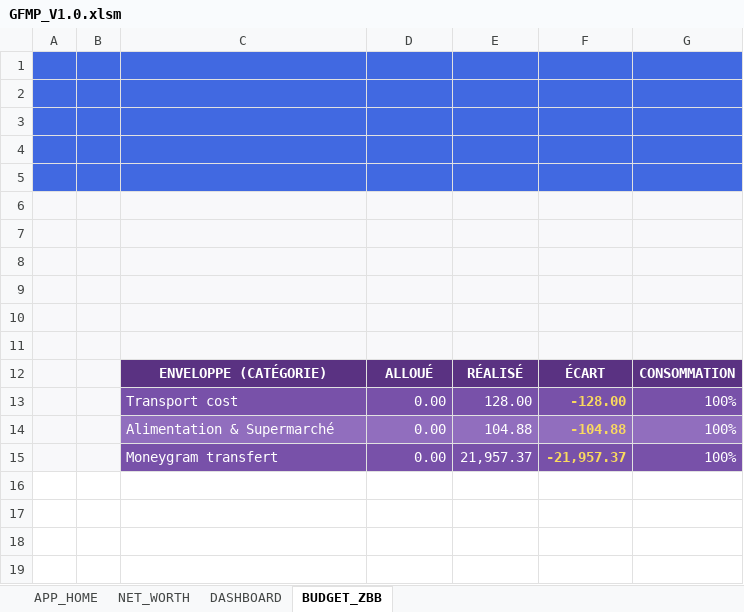
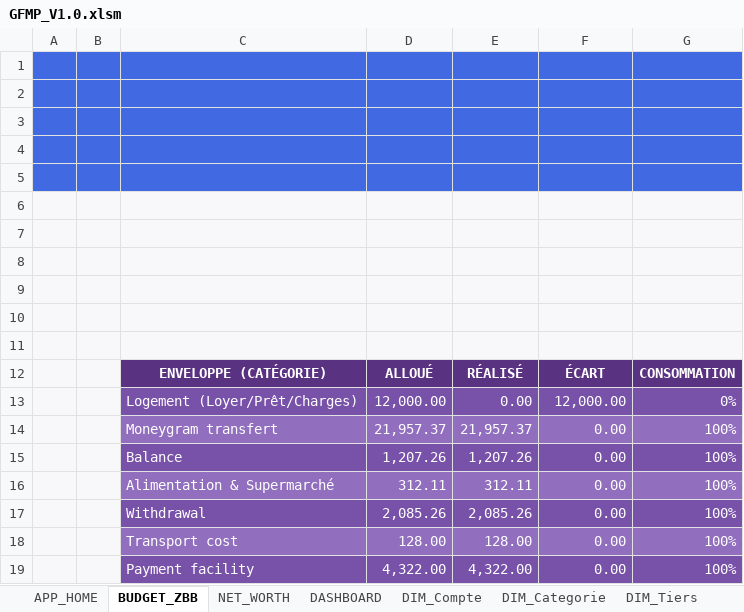
Before and after one commit to jicorporate/GFMP, an Excel workbook: GFMP_V1.0.xlsm, sheet BUDGET_ZBB, drawn as a sheet; values as stored, in another font and other column widths than the file's, no borders; charts and pictures and conditional formats and table styles not drawn; removed rows and columns are numbered as before the commit, all else as after; the diff names each change by its address in the sheet, - before the commit and + after, or states it on an @@ line.

```diff
--- a/GFMP_V1.0.xlsm (sheet BUDGET_ZBB)
+++ b/GFMP_V1.0.xlsm (sheet BUDGET_ZBB)
@@ sheet tab unhidden: DIM_Compte @@
@@ sheet tab unhidden: DIM_Categorie @@
@@ sheet tab unhidden: DIM_Tiers @@
@@ sheet tab order changed: APP_HOME | BUDGET_ZBB | NET_WORTH | DASHBOARD | DIM_Compte | DIM_Categorie | DIM_Tiers @@
-row 13:  |  | Transport cost | 0.00 | 128.00 | -128.00 | 100%
-row 14:  |  | Alimentation & Supermarché | 0.00 | 104.88 | -104.88 | 100%
+row 13:  |  | Logement (Loyer/Prêt/Charges) | 12,000.00 | 0.00 | 12,000.00 | 0%
-C14:G14 fill: #7851A9
+C14:G14 fill: #916EBE
-D14: 0.00
+D14: 21,957.37
-F14: -21,957.37
+F14: 0.00
@@ F14 bold: on → off, text colour: #FADA5E → #FFFFFF @@
+row 15:  |  | Balance | 1,207.26 | 1,207.26 | 0.00 | 100%
+row 16:  |  | Alimentation & Supermarché | 312.11 | 312.11 | 0.00 | 100%
+row 17:  |  | Withdrawal | 2,085.26 | 2,085.26 | 0.00 | 100%
+row 18:  |  | Transport cost | 128.00 | 128.00 | 0.00 | 100%
+row 19:  |  | Payment facility | 4,322.00 | 4,322.00 | 0.00 | 100%
```
Also changed, not shown: other sheet tabs, charts or pictures, 30 other files.
